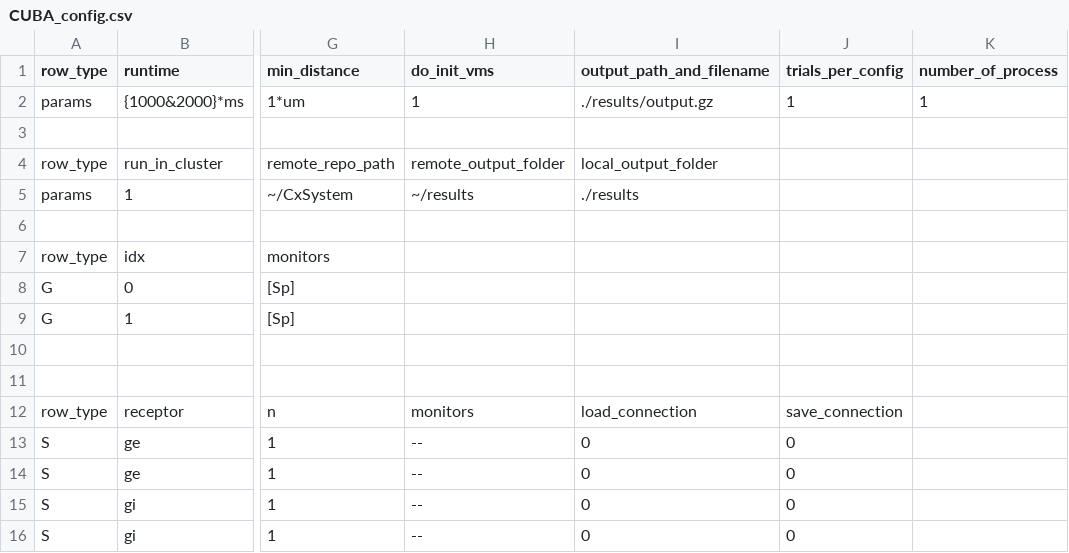
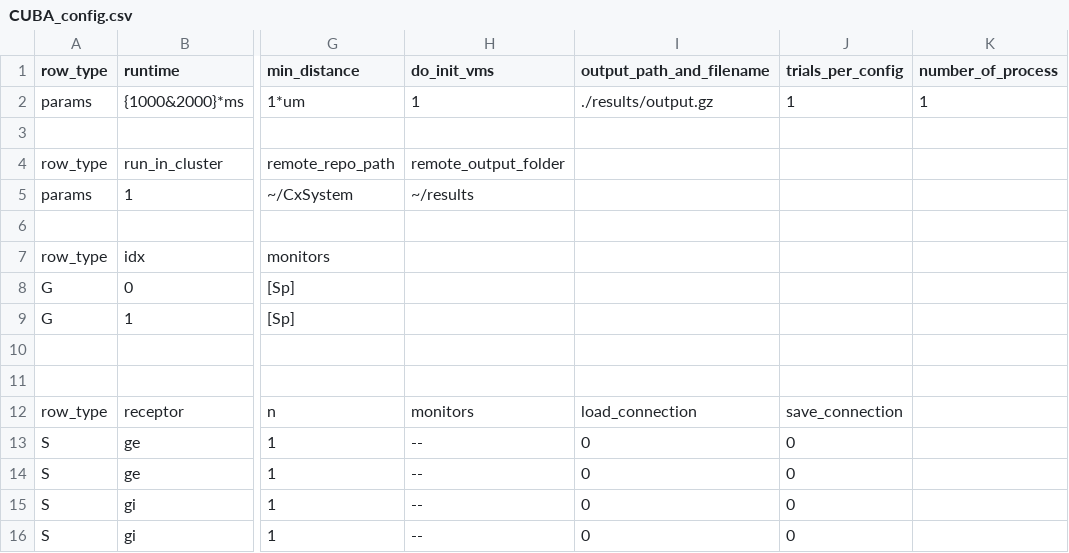
Before and after one commit to VisualNeuroscience-UH/CxSystem, a CSV file: config_files/CUBA_config.csv, drawn as a sheet; only a part is shown, gaps mark what is left out; the diff names each change by its address in the sheet, - before the commit and + after, or states it on an @@ line.

```diff
--- a/config_files/CUBA_config.csv
+++ b/config_files/CUBA_config.csv
-I4 (output_path_and_filename): local_output_folder
+I4 (output_path_and_filename): (empty)
-I5 (output_path_and_filename): ./results
+I5 (output_path_and_filename): (empty)
```
Also changed, not shown: 2 other files.
